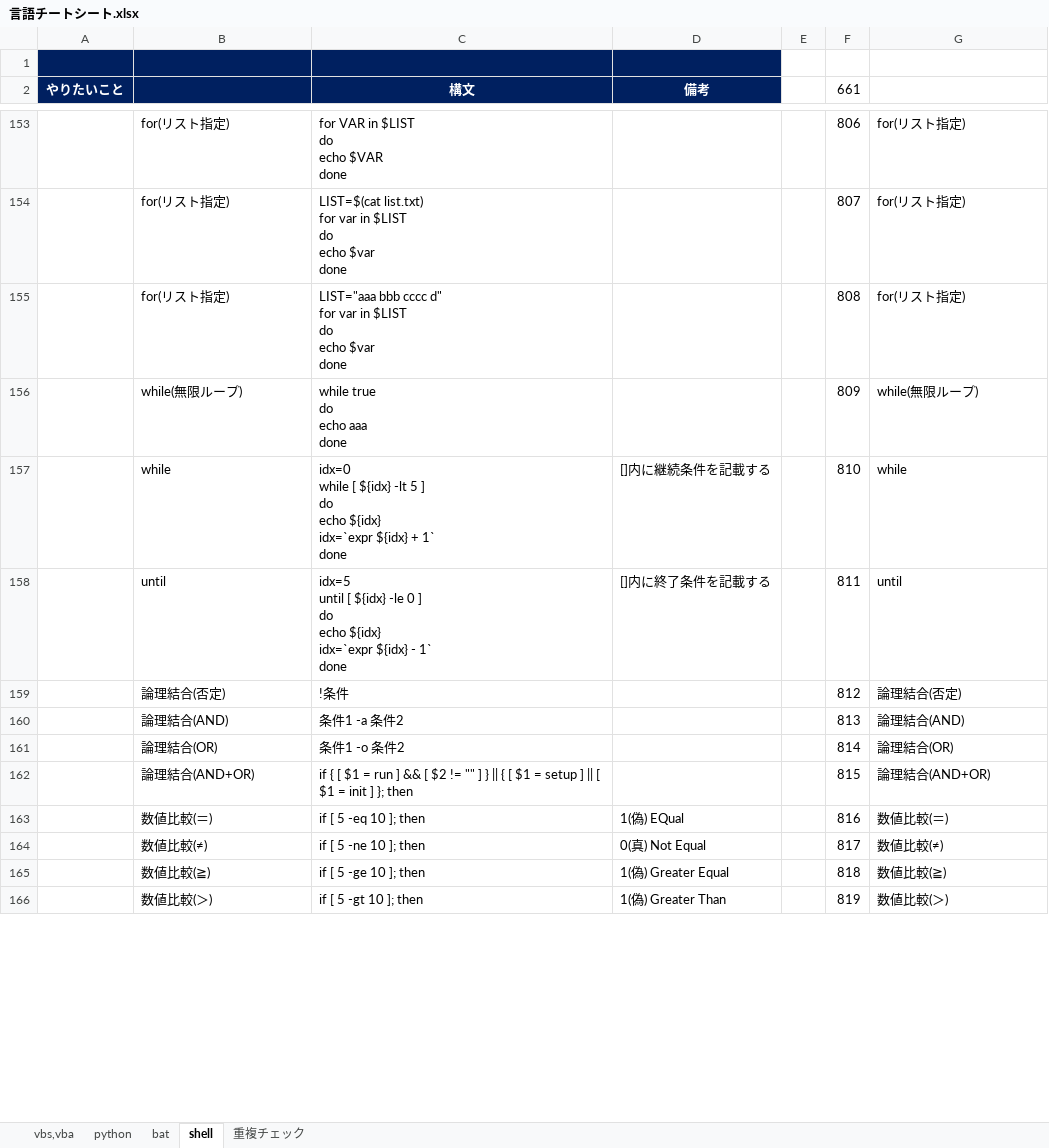
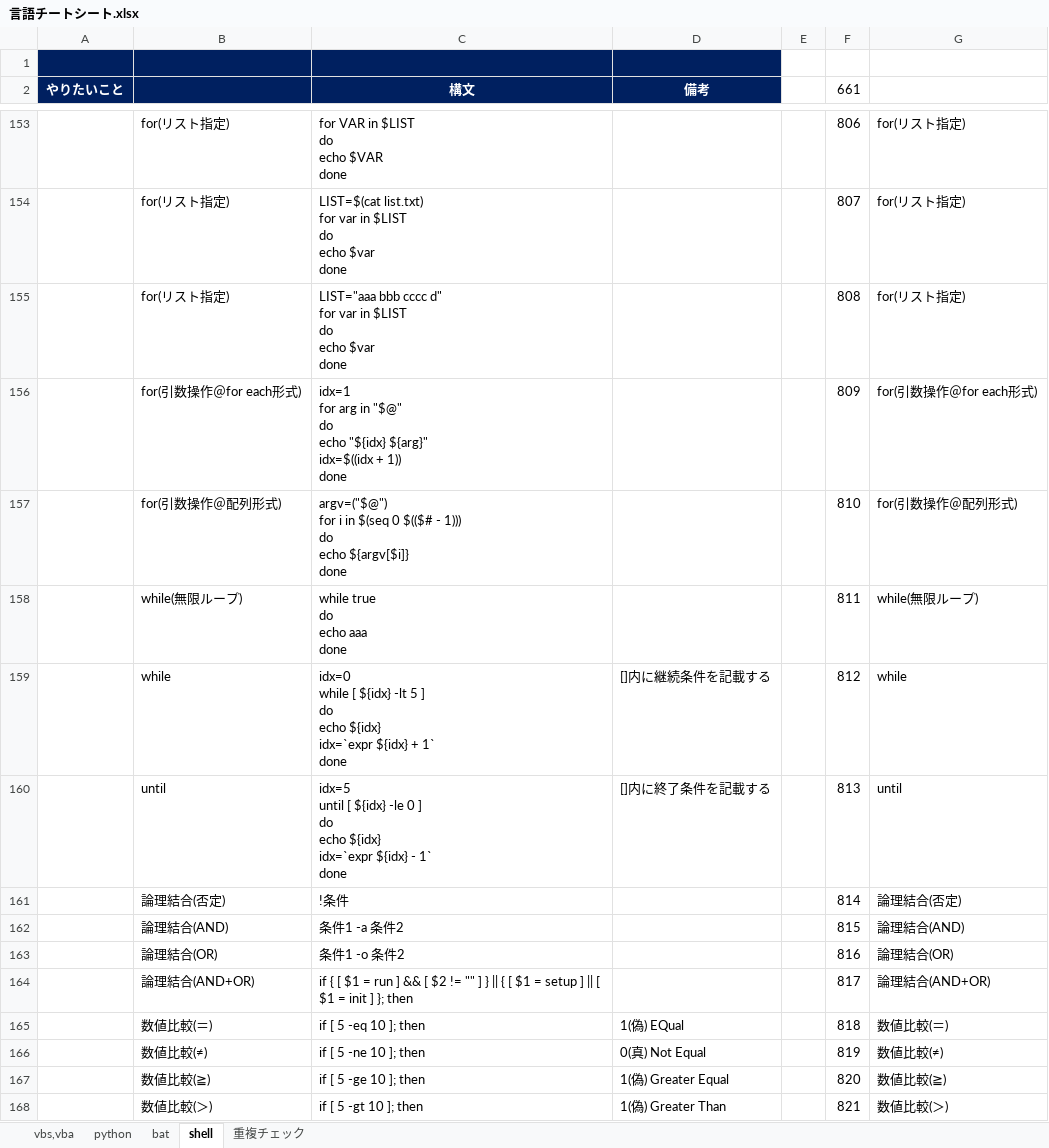
Before and after one commit to draemonash2/other, an Excel workbook: 言語チートシート.xlsx, sheet shell, drawn as a sheet; only a part is shown, gaps mark what is left out; values as stored, in another font and other column widths than the file's, no borders; addresses are those after the commit; ↵ is a line break in a cell; the diff covers the shown part only; the diff names each change by its address in the sheet, - before the commit and + after, or states it on an @@ line.

Commit message:
mod

```diff
--- a/言語チートシート.xlsx (sheet shell)
+++ b/言語チートシート.xlsx (sheet shell)
+row 156:  | for(引数操作＠for each形式) | idx=1 ↵ for arg in "$@" ↵ do ↵ echo "${idx} ${arg}" ↵ idx=$((idx + 1)) ↵ done |  |  | 809 | for(引数操作＠for each形式)
+row 157:  | for(引数操作＠配列形式) | argv=("$@") ↵ for i in $(seq 0 $(($# - 1))) ↵ do ↵ echo ${argv[$i]} ↵ done |  |  | 810 | for(引数操作＠配列形式)
-F158 (661): 809
+F158 (661): 811
-F159 (661): 810
+F159 (661): 812
-F160 (661): 811
+F160 (661): 813
-F161 (661): 812
+F161 (661): 814
-F162 (661): 813
+F162 (661): 815
-F163 (661): 814
+F163 (661): 816
-F164 (661): 815
+F164 (661): 817
-F165 (661): 816
+F165 (661): 818
-F166 (661): 817
+F166 (661): 819
-F167 (661): 818
+F167 (661): 820
-F168 (661): 819
+F168 (661): 821
```
Also changed, not shown: 327 edited cells elsewhere in this sheet, sheet 重複チェック, formulas that keep their value, hidden cells.
